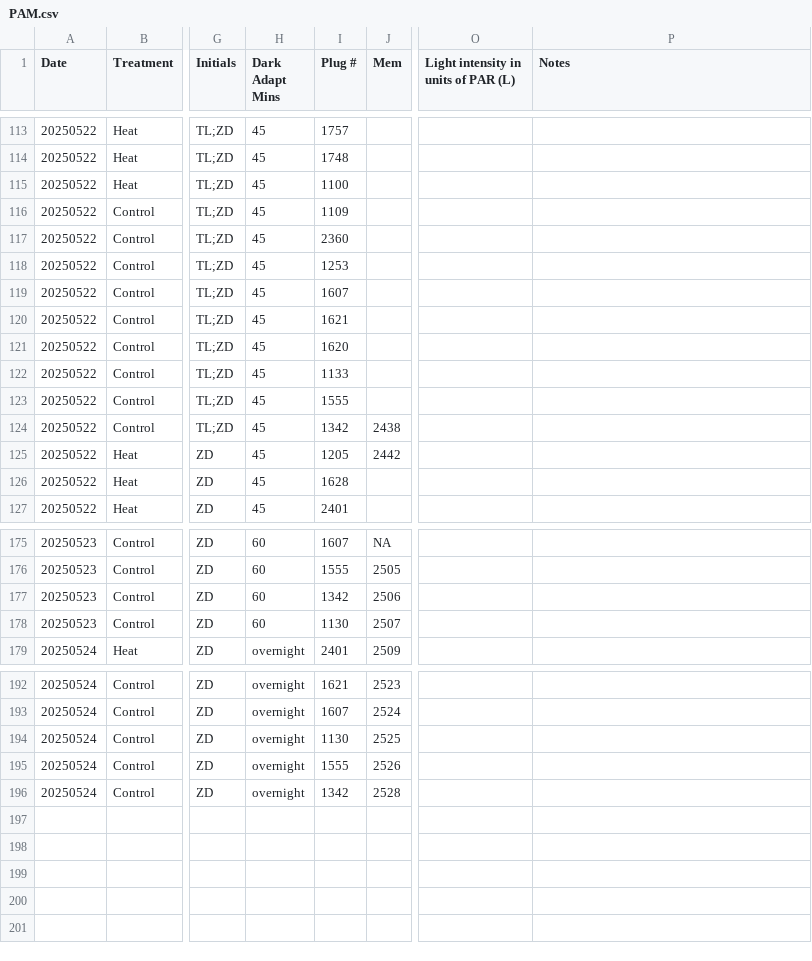
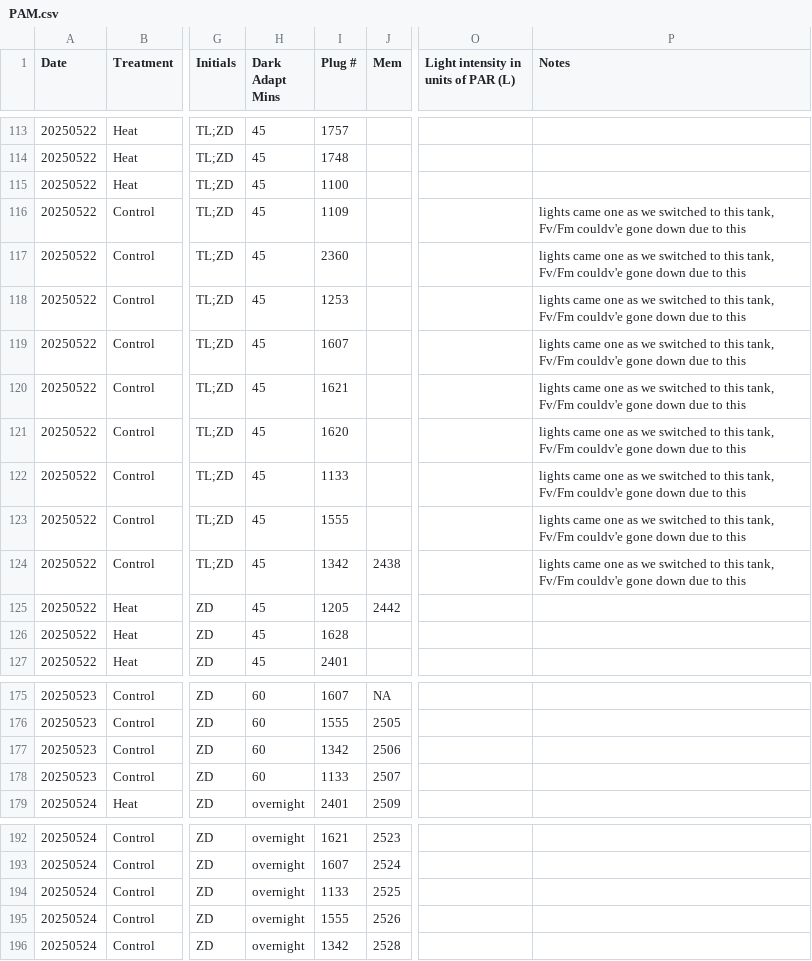
Before and after one commit to zdellaert/TimeSeries, a CSV file: data/PAM.csv, drawn as a sheet; only a part is shown, gaps mark what is left out; the diff names each change by its address in the sheet, - before the commit and + after, or states it on an @@ line.

```diff
--- a/data/PAM.csv
+++ b/data/PAM.csv
-P116:P124 (Notes): (empty)
+P116:P124 (Notes): lights came one as we switched to this tank, Fv/Fm couldv'e gone down due to this
-I178 (Plug #): 1130
+I178 (Plug #): 1133
-I194 (Plug #): 1130
+I194 (Plug #): 1133
```
Also changed, not shown: 4 other files.
